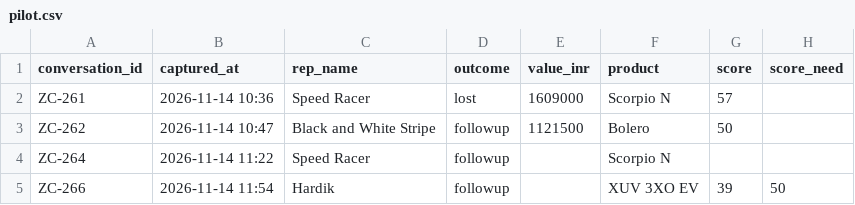
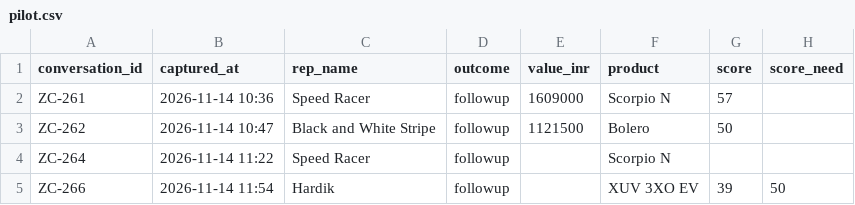
Before and after one commit to noddysnots/Zocus-Dashboard, a CSV file: data/cases/pilot.csv, drawn as a sheet; only a part is shown; the diff names each change by its address in the sheet, - before the commit and + after, or states it on an @@ line.

```diff
--- a/data/cases/pilot.csv
+++ b/data/cases/pilot.csv
-D2 (outcome): lost
+D2 (outcome): followup
```
Also changed, not shown: 2 other files.
